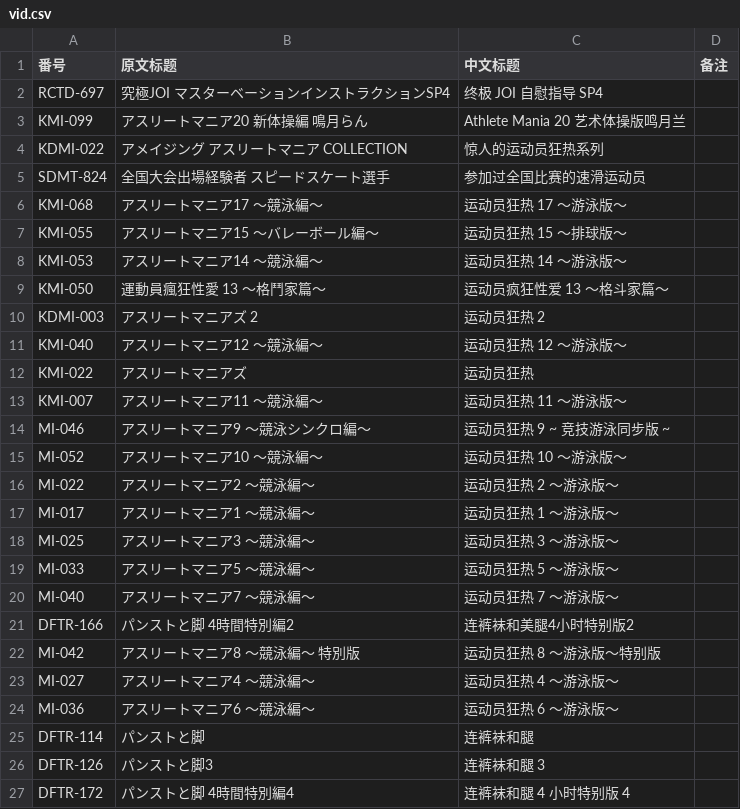
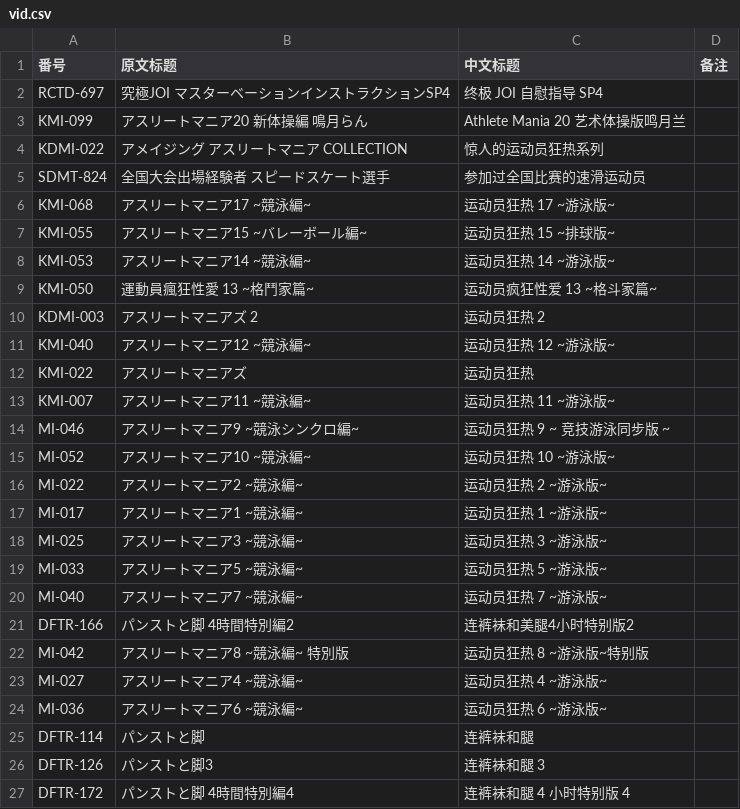
Before and after one commit to zhangyiming748/AvInfoFetcher, a CSV file: vid.csv, drawn as a sheet; only a part is shown; the diff covers the shown part only.

```diff
--- a/vid.csv
+++ b/vid.csv
@@ -5,21 +5,21 @@ KDMI-022,アメイジング アスリートマニア COLLECTION,惊人的运动
 SDMT-824,全国大会出場経験者 スピードスケート選手,参加过全国比赛的速滑运动员,
-KMI-068,アスリートマニア17 ～競泳編～,运动员狂热 17 ～游泳版～,
-KMI-055,アスリートマニア15 ～バレーボール編～,运动员狂热 15 ～排球版～,
-KMI-053,アスリートマニア14 ～競泳編～,运动员狂热 14 ～游泳版～,
-KMI-050,運動員瘋狂性愛 13 ～格鬥家篇～,运动员疯狂性爱 13 ～格斗家篇～,
+KMI-068,アスリートマニア17 ~競泳編~,运动员狂热 17 ~游泳版~,
+KMI-055,アスリートマニア15 ~バレーボール編~,运动员狂热 15 ~排球版~,
+KMI-053,アスリートマニア14 ~競泳編~,运动员狂热 14 ~游泳版~,
+KMI-050,運動員瘋狂性愛 13 ~格鬥家篇~,运动员疯狂性爱 13 ~格斗家篇~,
 KDMI-003,アスリートマニアズ 2,运动员狂热 2,
-KMI-040,アスリートマニア12 ～競泳編～,运动员狂热 12 ～游泳版～,
+KMI-040,アスリートマニア12 ~競泳編~,运动员狂热 12 ~游泳版~,
 KMI-022,アスリートマニアズ,运动员狂热,
-KMI-007,アスリートマニア11 ～競泳編～,运动员狂热 11 ～游泳版～,
-MI-046,アスリートマニア9 ～競泳シンクロ編～,运动员狂热 9 ~ 竞技游泳同步版 ~,
-MI-052,アスリートマニア10 ～競泳編～,运动员狂热 10 ～游泳版～,
-MI-022,アスリートマニア2 ～競泳編～,运动员狂热 2 ～游泳版～,
-MI-017,アスリートマニア1 ～競泳編～,运动员狂热 1 ～游泳版～,
-MI-025,アスリートマニア3 ～競泳編～,运动员狂热 3 ～游泳版～,
-MI-033,アスリートマニア5 ～競泳編～,运动员狂热 5 ～游泳版～,
-MI-040,アスリートマニア7 ～競泳編～,运动员狂热 7 ～游泳版～,
+KMI-007,アスリートマニア11 ~競泳編~,运动员狂热 11 ~游泳版~,
+MI-046,アスリートマニア9 ~競泳シンクロ編~,运动员狂热 9 ~ 竞技游泳同步版 ~,
+MI-052,アスリートマニア10 ~競泳編~,运动员狂热 10 ~游泳版~,
+MI-022,アスリートマニア2 ~競泳編~,运动员狂热 2 ~游泳版~,
+MI-017,アスリートマニア1 ~競泳編~,运动员狂热 1 ~游泳版~,
+MI-025,アスリートマニア3 ~競泳編~,运动员狂热 3 ~游泳版~,
+MI-033,アスリートマニア5 ~競泳編~,运动员狂热 5 ~游泳版~,
+MI-040,アスリートマニア7 ~競泳編~,运动员狂热 7 ~游泳版~,
 DFTR-166 ,パンストと脚 4時間特別編2,连裤袜和美腿4小时特别版2,
-MI-042,アスリートマニア8 ～競泳編～ 特別版,运动员狂热 8 ～游泳版～特别版,
-MI-027,アスリートマニア4 ～競泳編～,运动员狂热 4 ～游泳版～,
-MI-036,アスリートマニア6 ～競泳編～,运动员狂热 6 ～游泳版～,
+MI-042,アスリートマニア8 ~競泳編~ 特別版,运动员狂热 8 ~游泳版~特别版,
+MI-027,アスリートマニア4 ~競泳編~,运动员狂热 4 ~游泳版~,
+MI-036,アスリートマニア6 ~競泳編~,运动员狂热 6 ~游泳版~,
 DFTR-114,パンストと脚,连裤袜和腿,
```
Also changed, not shown: 8 edited cells elsewhere in this file, 3 other files.
